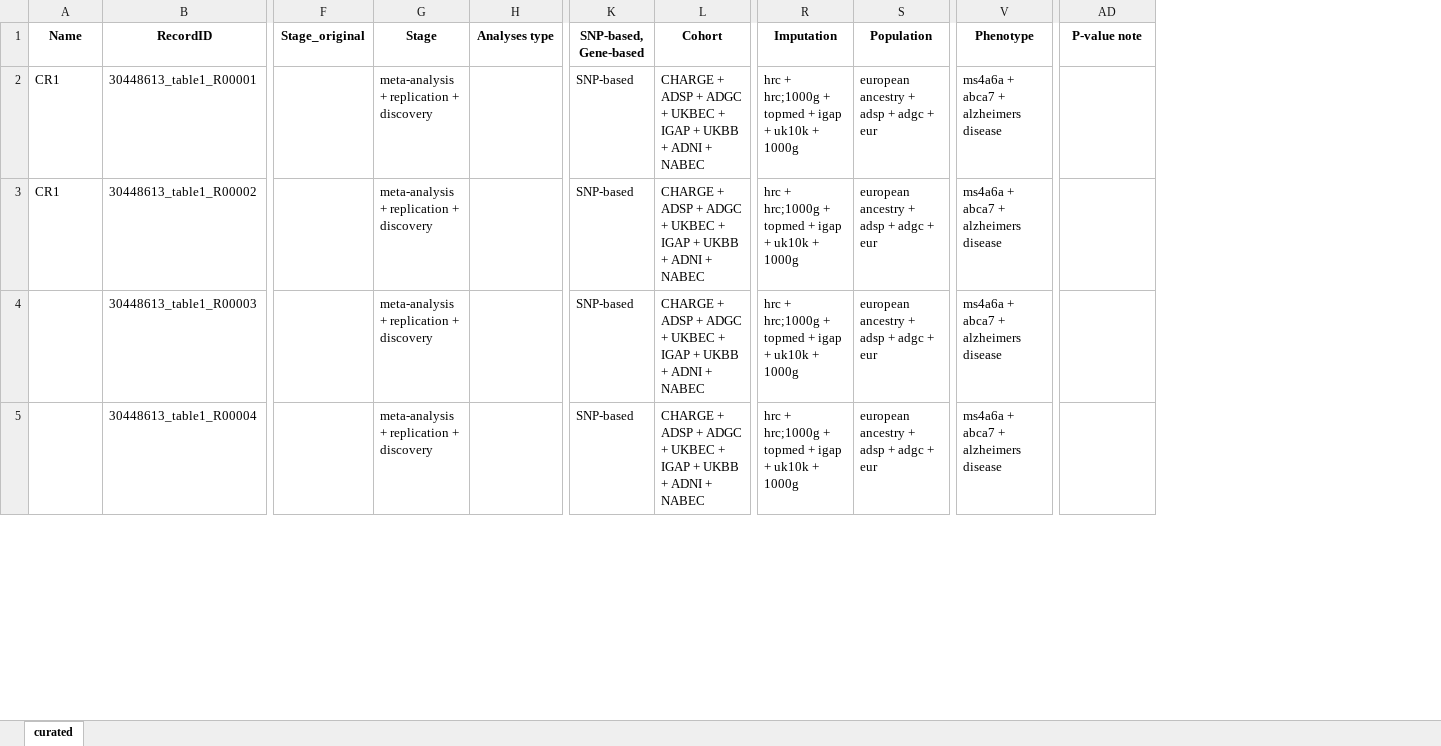
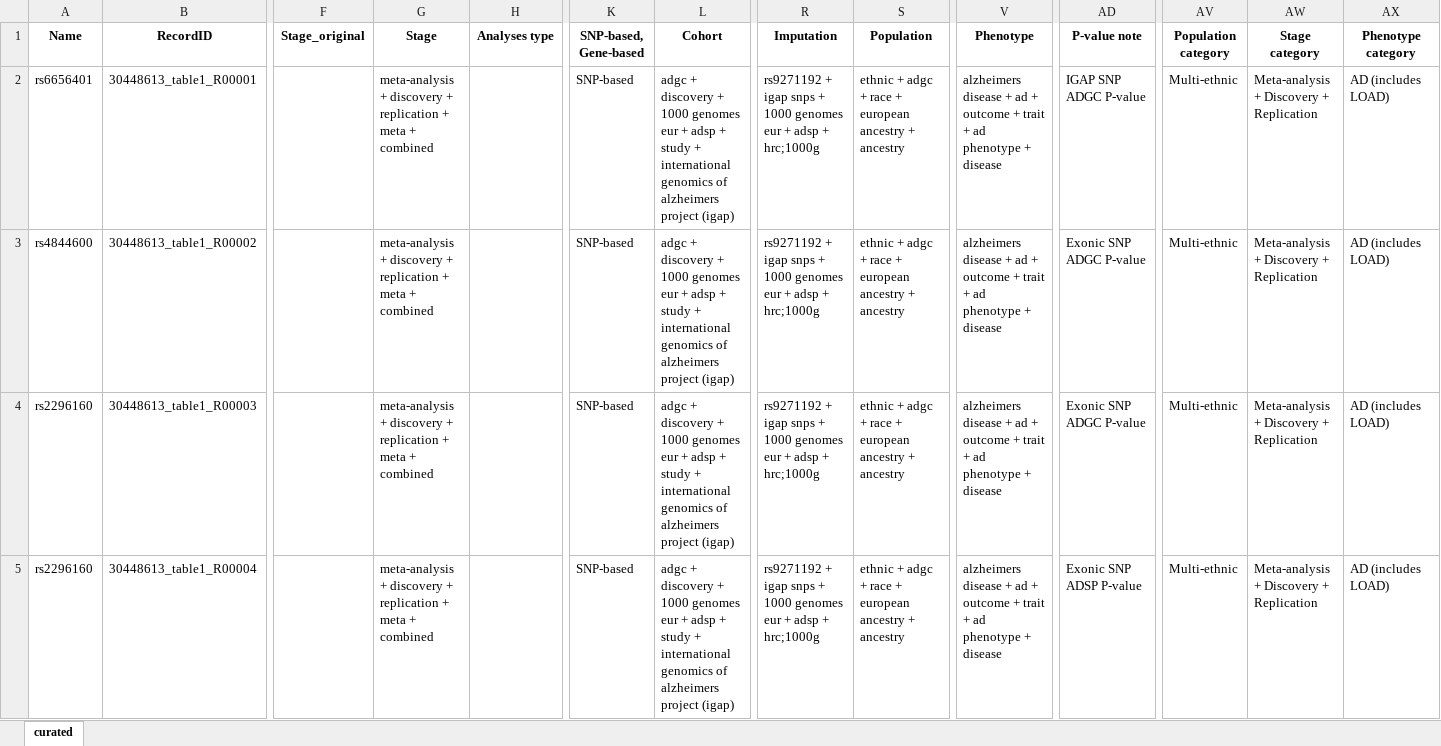
Before and after one commit to sherryfish321/advp_curator, an Excel workbook: harmonized_tables_advp/from_30448613_table1_v1.xlsx, sheet curated, drawn as a sheet; only a part is shown, gaps mark what is left out; values as stored, in another font and other column widths than the file's, no borders; the diff covers the shown part only; the diff names each change by its address in the sheet, - before the commit and + after, or states it on an @@ line.

```diff
--- a/harmonized_tables_advp/from_30448613_table1_v1.xlsx (sheet curated)
+++ b/harmonized_tables_advp/from_30448613_table1_v1.xlsx (sheet curated)
+column AV (Population category), rows 2-5: all Multi-ethnic
+column AW (Stage category), rows 2-5: all Meta-analysis + Discovery + Replication
+column AX (Phenotype category), rows 2-5: all AD (includes LOAD)
-A2 (Name): CR1
+A2 (Name): rs6656401
-G2:G5 (Stage): meta-analysis + replication + discovery
+G2:G5 (Stage): meta-analysis + discovery + replication + meta + combined
-L2:L5 (Cohort): CHARGE + ADSP + ADGC + UKBEC + IGAP + UKBB + ADNI + NABEC
+L2:L5 (Cohort): adgc + discovery + 1000 genomes eur + adsp + study + international genomics of alzheimers project (igap)
-R2:R5 (Imputation): hrc + hrc;1000g + topmed + igap + uk10k + 1000g
+R2:R5 (Imputation): rs9271192 + igap snps + 1000 genomes eur + adsp + hrc;1000g
-S2:S5 (Population): european ancestry + adsp + adgc + eur
+S2:S5 (Population): ethnic + adgc + race + european ancestry + ancestry
-V2:V5 (Phenotype): ms4a6a + abca7 + alzheimers disease
+V2:V5 (Phenotype): alzheimers disease + ad + outcome + trait + ad phenotype + disease
-AD2 (P-value note): (empty)
+AD2 (P-value note): IGAP SNP ADGC P-value
-A3 (Name): CR1
+A3 (Name): rs4844600
-AD3:AD4 (P-value note): (empty)
+AD3:AD4 (P-value note): Exonic SNP ADGC P-value
-A4:A5 (Name): (empty)
+A4:A5 (Name): rs2296160
-AD5 (P-value note): (empty)
+AD5 (P-value note): Exonic SNP ADSP P-value
```
Also changed, not shown: 154 edited cells elsewhere in this sheet, eval_reports/pmid_30448613_eval_report_advp_like.xlsx, table_from_link/30448613_table1.xlsx, 8 other files.
